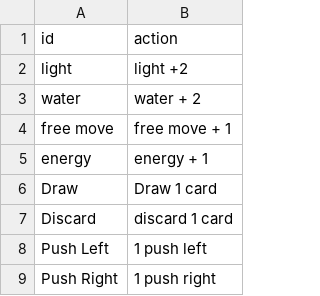
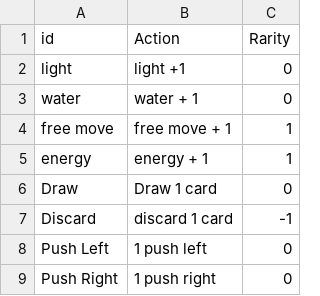
Before and after one commit to cyanglaz/garden, a CSV file: csv/enchants.csv, drawn as a sheet; the diff names each change by its address in the sheet, - before the commit and + after, or states it on an @@ line.

Commit message:
enchant rarities

```diff
--- a/csv/enchants.csv
+++ b/csv/enchants.csv
+column C (Rarity), rows 2-9: 0 | 0 | 1 | 1 | 0 | -1 | 0 | 0
-B1: action
+B1: Action
-B2 (Action): light +2
+B2 (Action): light +1
-B3 (Action): water + 2
+B3 (Action): water + 1
```
Also changed, not shown: csv/cards.csv, csv/events.csv, 15 other files.
